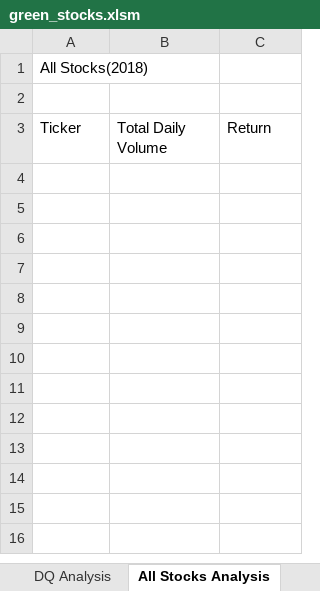
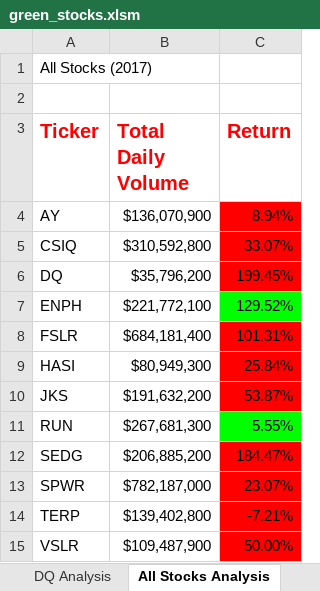
Before and after one commit to sandramcardona/Stock_Analysis, an Excel workbook: green_stocks.xlsm, sheet All Stocks Analysis, drawn as a sheet; values as stored, in another font and other column widths than the file's, no borders; charts and pictures not drawn; the diff names each change by its address in the sheet, - before the commit and + after, or states it on an @@ line.

Commit message:
Add files via upload
Added code to finish the all stocks analysis

```diff
--- a/green_stocks.xlsm (sheet All Stocks Analysis)
+++ b/green_stocks.xlsm (sheet All Stocks Analysis)
-A1 (Ticker): All Stocks(2018)
+A1 (Ticker): All Stocks (2017)
@@ A3:C3 bold: off → on, text colour: black → #FF0000, text size: larger @@
+row 4: AY | $136,070,900 | 8.94%
+row 5: CSIQ | $310,592,800 | 33.07%
+row 6: DQ | $35,796,200 | 199.45%
+row 7: ENPH | $221,772,100 | 129.52%
+row 8: FSLR | $684,181,400 | 101.31%
+row 9: HASI | $80,949,300 | 25.84%
+row 10: JKS | $191,632,200 | 53.87%
+row 11: RUN | $267,681,300 | 5.55%
+row 12: SEDG | $206,885,200 | 184.47%
+row 13: SPWR | $782,187,000 | 23.07%
+row 14: TERP | $139,402,800 | -7.21%
+row 15: VSLR | $109,487,900 | 50.00%
```
Also changed, not shown: sheet checkboard section 2.3.2, other sheet tabs, charts or pictures.
